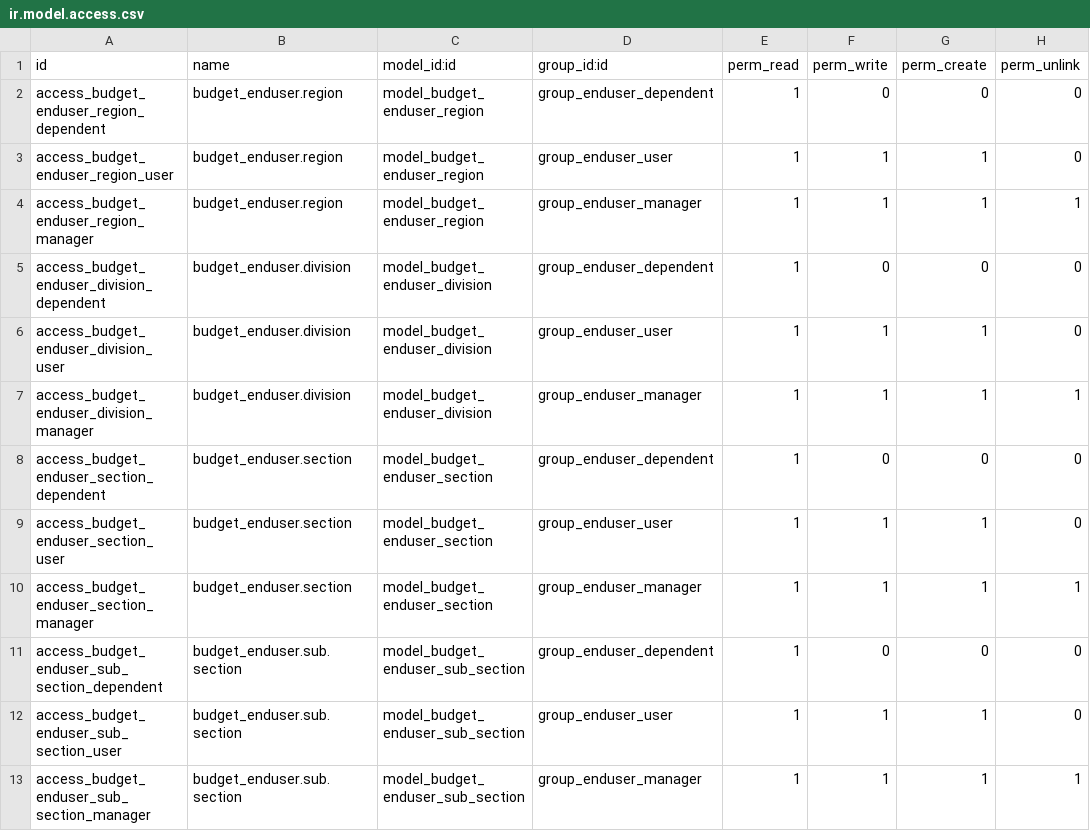
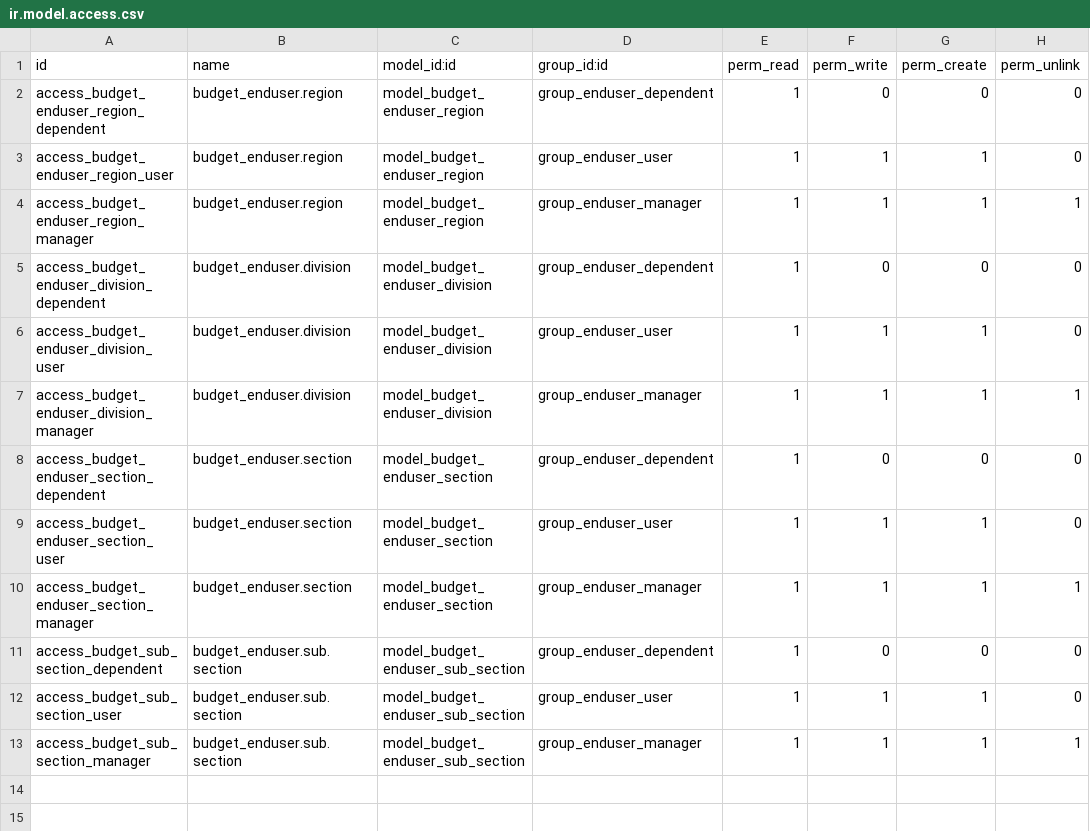
Before and after one commit to Suhail-Ismail/odoo-budget-enduser, a CSV file: security/ir.model.access.csv, drawn as a sheet.

Commit message:
Fix ACL, id of ACL must be less than 50chars

```diff
--- a/security/ir.model.access.csv
+++ b/security/ir.model.access.csv
@@ -10,4 +10,4 @@ access_budget_enduser_section_user,budget_enduser.section,model_budget_enduser_s
 access_budget_enduser_section_manager,budget_enduser.section,model_budget_enduser_section,group_enduser_manager,1,1,1,1
-access_budget_enduser_sub_section_dependent,budget_enduser.sub.section,model_budget_enduser_sub_section,group_enduser_dependent,1,0,0,0
-access_budget_enduser_sub_section_user,budget_enduser.sub.section,model_budget_enduser_sub_section,group_enduser_user,1,1,1,0
-access_budget_enduser_sub_section_manager,budget_enduser.sub.section,model_budget_enduser_sub_section,group_enduser_manager,1,1,1,1
+access_budget_sub_section_dependent,budget_enduser.sub.section,model_budget_enduser_sub_section,group_enduser_dependent,1,0,0,0
+access_budget_sub_section_user,budget_enduser.sub.section,model_budget_enduser_sub_section,group_enduser_user,1,1,1,0
+access_budget_sub_section_manager,budget_enduser.sub.section,model_budget_enduser_sub_section,group_enduser_manager,1,1,1,1
```
